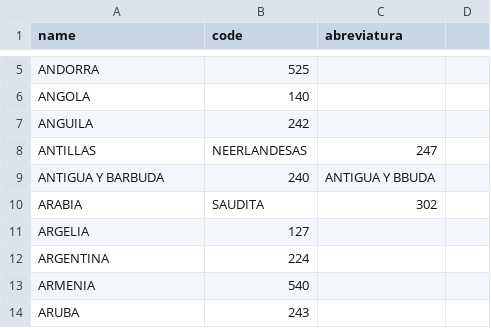
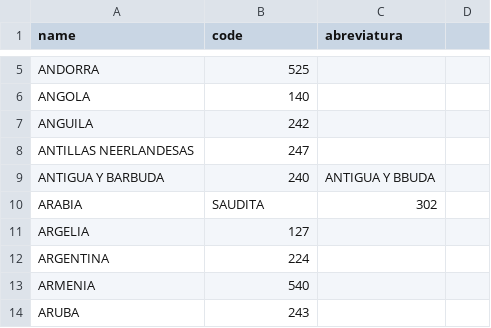
Before and after one commit to vijoin/l10n_cl_dte_exportacion, a CSV file: data/aduanas.paises.csv, drawn as a sheet; only a part is shown, gaps mark what is left out; removed rows and columns are numbered as before the commit, all else as after; the diff names each change by its address in the sheet, - before the commit and + after, or states it on an @@ line.

Commit message:
[FIX] Remove extra comma

```diff
--- a/data/aduanas.paises.csv
+++ b/data/aduanas.paises.csv
-row 8: ANTILLAS | NEERLANDESAS | 247
+row 8: ANTILLAS NEERLANDESAS | 247
```
